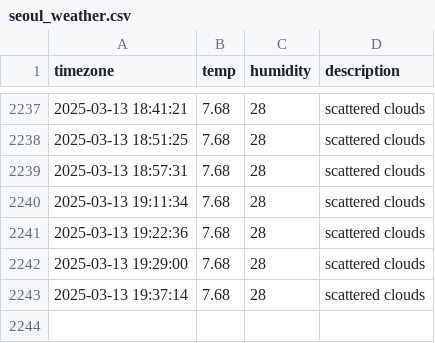
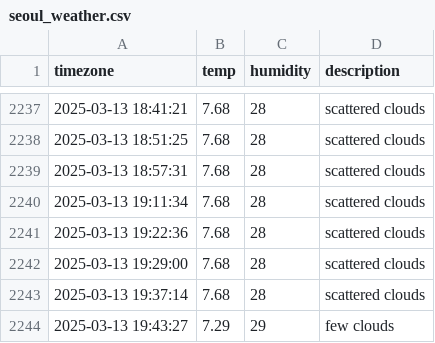
Before and after one commit to Kojongsik/seoul_weather, a CSV file: seoul_weather.csv, drawn as a sheet; only a part is shown, gaps mark what is left out; the diff names each change by its address in the sheet, - before the commit and + after, or states it on an @@ line.

```diff
--- a/seoul_weather.csv
+++ b/seoul_weather.csv
+row 2244: 2025-03-13 19:43:27 | 7.29 | 29 | few clouds
```
